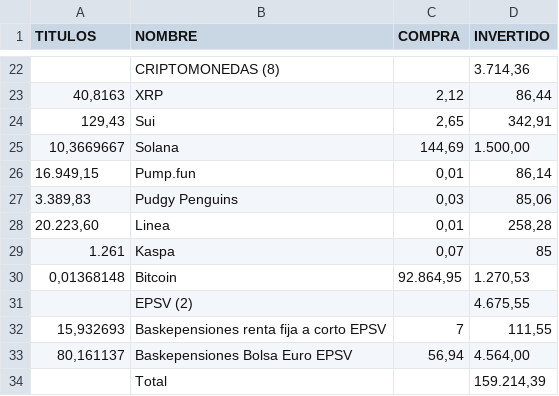
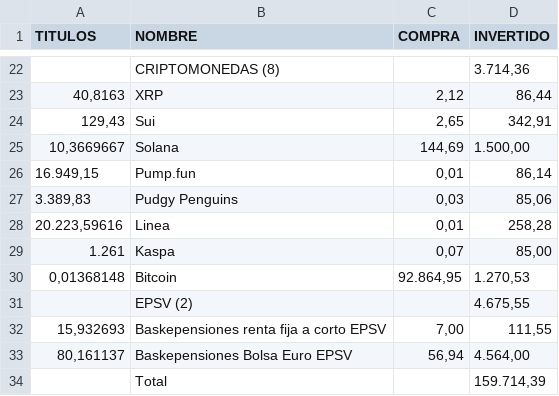
Before and after one commit to txitxotx/MAIKOS, a CSV file: portfolio.csv, drawn as a sheet; only a part is shown, gaps mark what is left out; the diff covers the shown part only.

```diff
--- a/portfolio.csv
+++ b/portfolio.csv
@@ -27,8 +27,8 @@ TITULOS;NOMBRE;COMPRA;INVERTIDO
 3.389,83;Pudgy Penguins;0,03;85,06
-20.223,60;Linea;0,01;258,28
-1.261;Kaspa;0,07;85
+20.223,59616;Linea;0,01;258,28
+1.261;Kaspa;0,07;85,00
 0,01368148;Bitcoin;92.864,95;1.270,53
 ;EPSV (2);;4.675,55
-15,932693;Baskepensiones renta fija a corto EPSV;7;111,55
+15,932693;Baskepensiones renta fija a corto EPSV;7,00;111,55
 80,161137;Baskepensiones Bolsa Euro EPSV;56,94;4.564,00
-;Total;;159.214,39
+;Total;;159.714,39
```
Also changed, not shown: 1 added row, 1 removed row and 7 edited cells elsewhere in this file.
